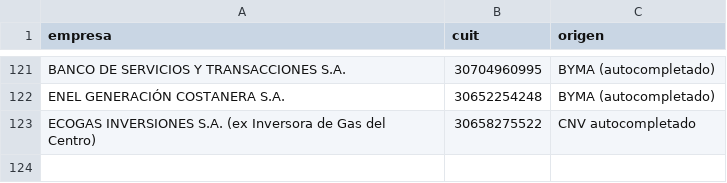
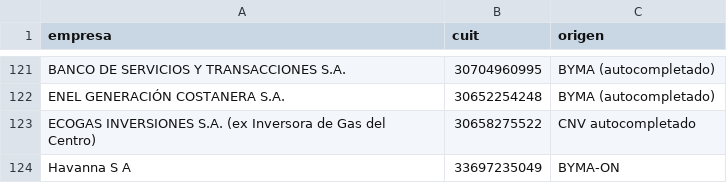
Before and after one commit to gbrinversiones/gbr-cnv-documentos, a CSV file: data/universo.csv, drawn as a sheet; only a part is shown, gaps mark what is left out.

```diff
--- a/data/universo.csv
+++ b/data/universo.csv
@@ -123 +123,2 @@ ENEL GENERACIÓN COSTANERA S.A.,30652254248,BYMA (autocompletado)
 ECOGAS INVERSIONES S.A. (ex Inversora de Gas del Centro),30658275522,CNV autocompletado
+Havanna S A,33697235049,BYMA-ON
```
Also changed, not shown: 1 other file.
